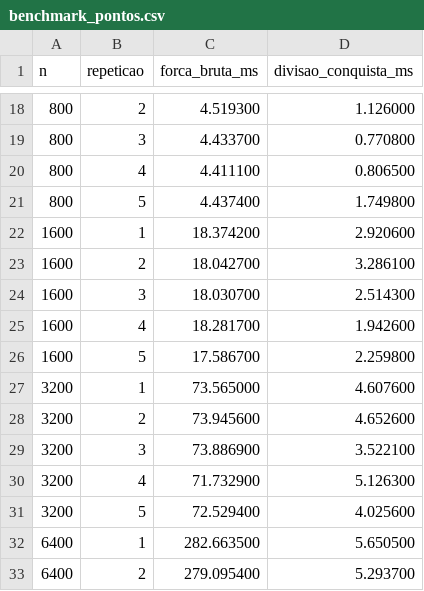
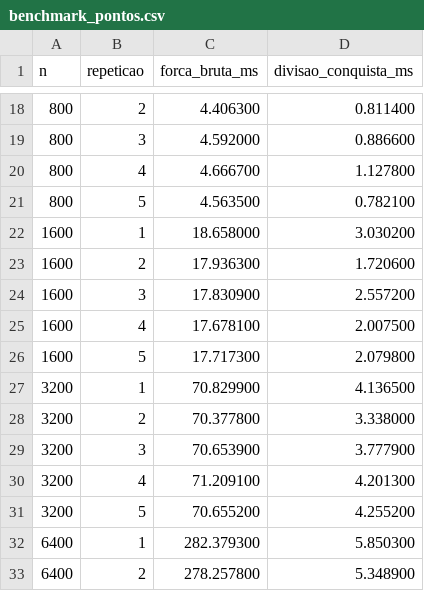
Before and after one commit to pedrolucasduart/divisao-conquista, a CSV file: data/benchmark_pontos.csv, drawn as a sheet; only a part is shown, gaps mark what is left out; the diff covers the shown part only.

```diff
--- a/data/benchmark_pontos.csv
+++ b/data/benchmark_pontos.csv
@@ -18,16 +18,16 @@ n,repeticao,forca_bruta_ms,divisao_conquista_ms
-800,2,4.519300,1.126000
-800,3,4.433700,0.770800
-800,4,4.411100,0.806500
-800,5,4.437400,1.749800
-1600,1,18.374200,2.920600
-1600,2,18.042700,3.286100
-1600,3,18.030700,2.514300
-1600,4,18.281700,1.942600
-1600,5,17.586700,2.259800
-3200,1,73.565000,4.607600
-3200,2,73.945600,4.652600
-3200,3,73.886900,3.522100
-3200,4,71.732900,5.126300
-3200,5,72.529400,4.025600
-6400,1,282.663500,5.650500
-6400,2,279.095400,5.293700
+800,2,4.406300,0.811400
+800,3,4.592000,0.886600
+800,4,4.666700,1.127800
+800,5,4.563500,0.782100
+1600,1,18.658000,3.030200
+1600,2,17.936300,1.720600
+1600,3,17.830900,2.557200
+1600,4,17.678100,2.007500
+1600,5,17.717300,2.079800
+3200,1,70.829900,4.136500
+3200,2,70.377800,3.338000
+3200,3,70.653900,3.777900
+3200,4,71.209100,4.201300
+3200,5,70.655200,4.255200
+6400,1,282.379300,5.850300
+6400,2,278.257800,5.348900
```
Also changed, not shown: 38 edited cells elsewhere in this file, 10 other files.
